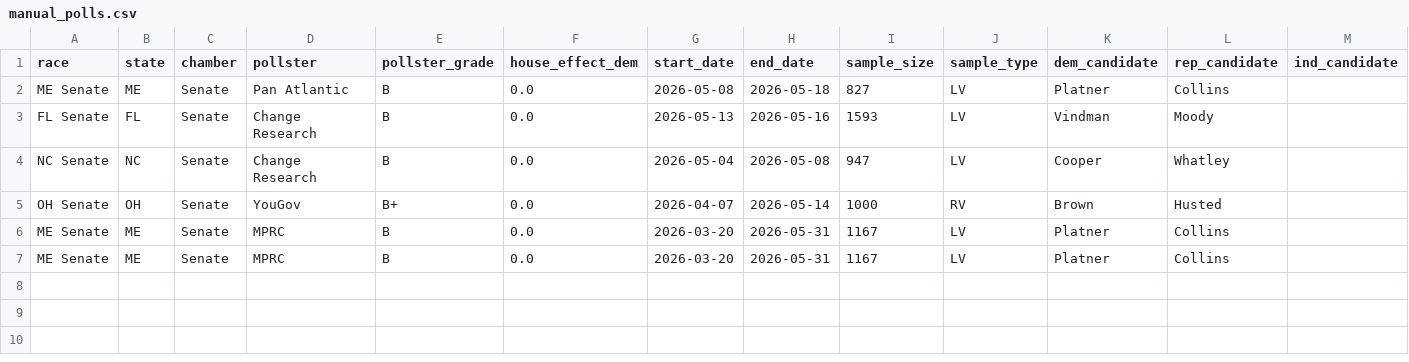
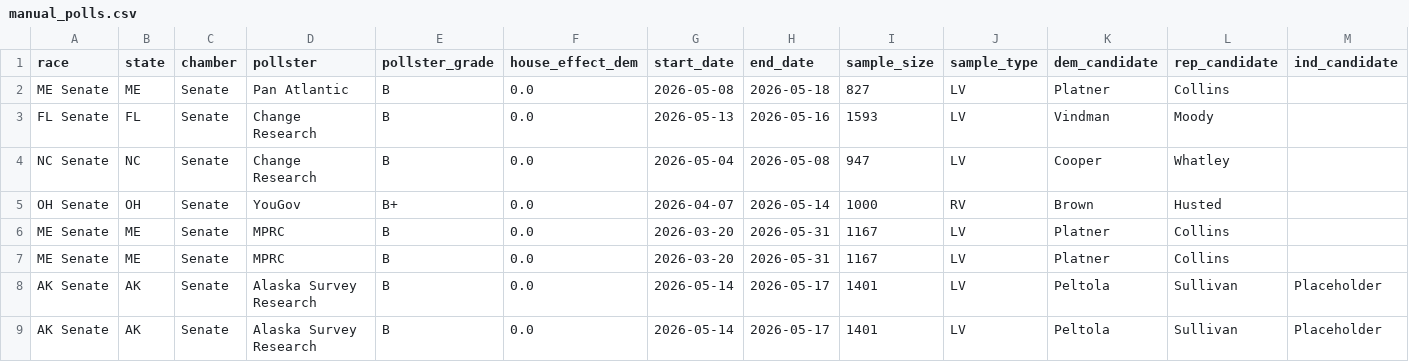
Before and after one commit to benyelin/2026-senate-model, a CSV file: inputs/manual_polls.csv, drawn as a sheet; only a part is shown; rows hold the shown columns only; the diff names each change by its address in the sheet, - before the commit and + after, or states it on an @@ line.

```diff
--- a/inputs/manual_polls.csv
+++ b/inputs/manual_polls.csv
+row 8: AK Senate | AK | Senate | Alaska Survey Research | B | 0.0 | 2026-05-14 | 2026-05-17 | 1401 | LV | Peltola | Sullivan | Placeholder
+row 9: AK Senate | AK | Senate | Alaska Survey Research | B | 0.0 | 2026-05-14 | 2026-05-17 | 1401 | LV | Peltola | Sullivan | Placeholder
```
Also changed, not shown: inputs/bayesian_update_generated.csv, inputs/polling_averages_generated.csv, 8 other files.
